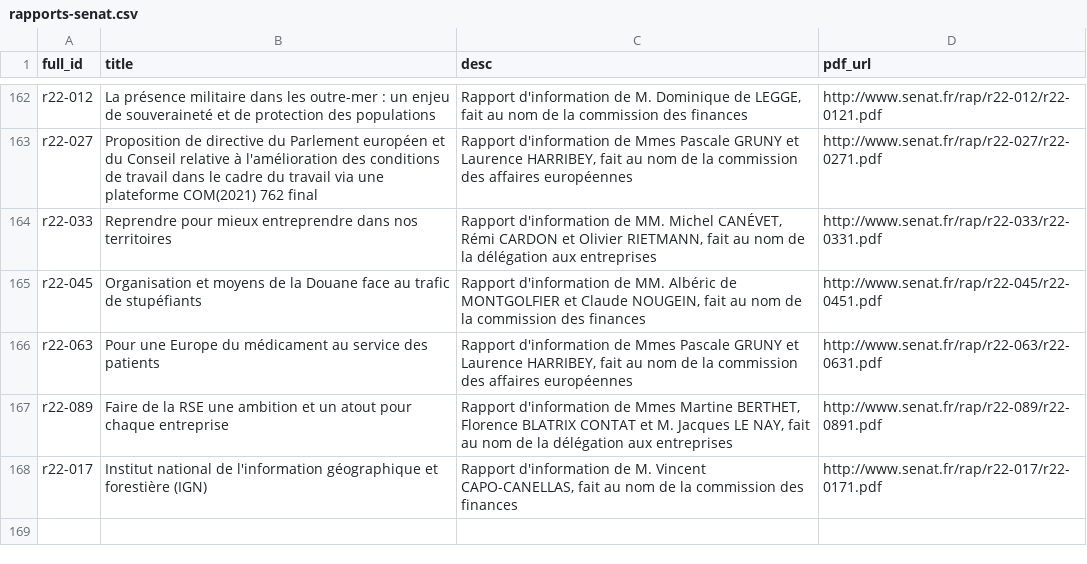
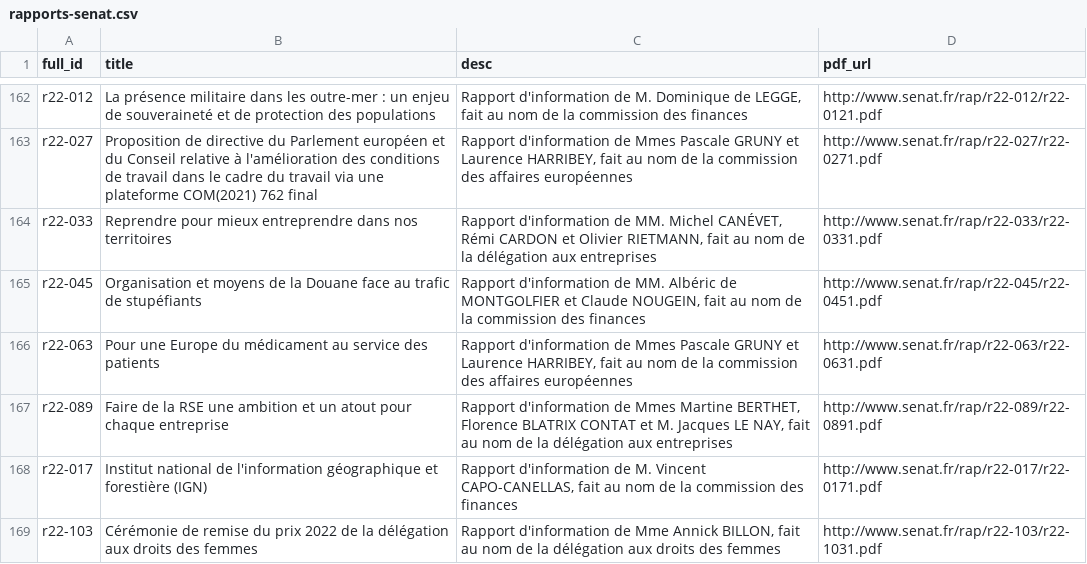
Before and after one commit to seracio/au-rapport, a CSV file: notebooks/rapports-senat.csv, drawn as a sheet; only a part is shown, gaps mark what is left out.

```diff
--- a/notebooks/rapports-senat.csv
+++ b/notebooks/rapports-senat.csv
@@ -168 +168,2 @@ r22-089;Faire de la RSE une ambition et un atout pour chaque entreprise;Rapport
 r22-017;Institut national de l'information géographique et forestière (IGN);Rapport d'information de M. Vincent CAPO-CANELLAS, fait au nom de la commission des finances;http://www.senat.fr/rap/r22-017/r22-0171.pdf
+r22-103;Cérémonie de remise du prix 2022 de la délégation aux droits des femmes;Rapport d'information de Mme Annick BILLON, fait au nom de la délégation aux droits des femmes;http://www.senat.fr/rap/r22-103/r22-1031.pdf
```
Also changed, not shown: 3 other files.
